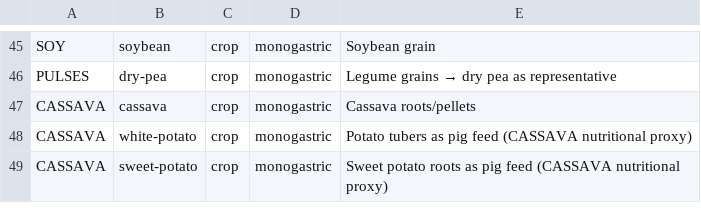
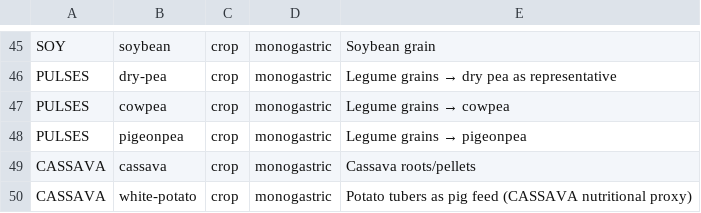
Before and after one commit to Sustainable-Solutions-Lab/GLADE, a CSV file: data/curated/gleam_feed_mapping.csv, drawn as a sheet; only a part is shown, gaps mark what is left out; the shorter side is filled out with more unchanged rows.

Commit message:
feat: add cowpea and pigeonpea feed conversion pathways
Map cowpea and pigeonpea to GLEAM PULSES feed code as monogastric
crop feeds, with ash content proxied from pea. This provides an
alternative sink for surplus production that previously had to be
routed entirely to human food consumption.

```diff
--- a/data/curated/gleam_feed_mapping.csv
+++ b/data/curated/gleam_feed_mapping.csv
@@ -46,2 +46,4 @@ SOY,soybean,crop,monogastric,Soybean grain
 PULSES,dry-pea,crop,monogastric,Legume grains → dry pea as representative
+PULSES,cowpea,crop,monogastric,Legume grains → cowpea
+PULSES,pigeonpea,crop,monogastric,Legume grains → pigeonpea
 CASSAVA,cassava,crop,monogastric,Cassava roots/pellets
```
Also changed, not shown: data/curated/feed_ash_content.csv.
